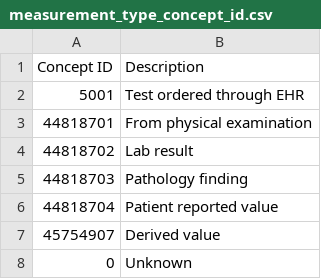
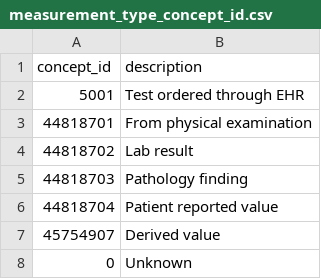
Before and after one commit to all-of-us/curation, a CSV file: resources/valid_concepts/measurement/measurement_type_concept_id.csv, drawn as a sheet.

```diff
--- a/resources/valid_concepts/measurement/measurement_type_concept_id.csv
+++ b/resources/valid_concepts/measurement/measurement_type_concept_id.csv
@@ -1,2 +1,2 @@
-"Concept ID","Description"
+"concept_id","description"
 "5001","Test ordered through EHR"
```
Also changed, not shown: resources/valid_concepts/drug_exposure/drug_exposure_type_concept_id.csv, resources/valid_concepts/drug_exposure/route_concept_id.csv.
